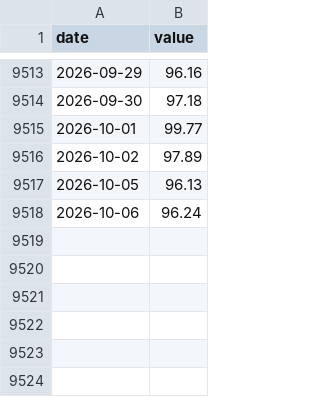
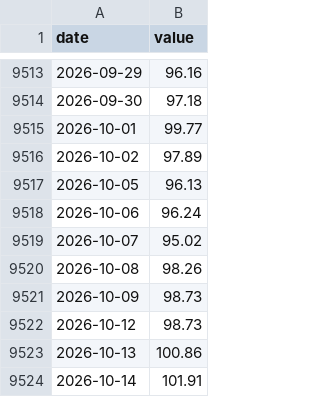
Before and after one commit to kksimsr/macro-data-cache, a CSV file: data/market/wti_daily.csv, drawn as a sheet; only a part is shown, gaps mark what is left out; the diff names each change by its address in the sheet, - before the commit and + after, or states it on an @@ line.

```diff
--- a/data/market/wti_daily.csv
+++ b/data/market/wti_daily.csv
+row 9519: 2026-10-07 | 95.02
+row 9520: 2026-10-08 | 98.26
+row 9521: 2026-10-09 | 98.73
+row 9522: 2026-10-12 | 98.73
+row 9523: 2026-10-13 | 100.86
+row 9524: 2026-10-14 | 101.91
```
Also changed, not shown: data/market/ecb_eur_reference_rates.csv, data/market/us_10y_daily.csv, 17 other files.
